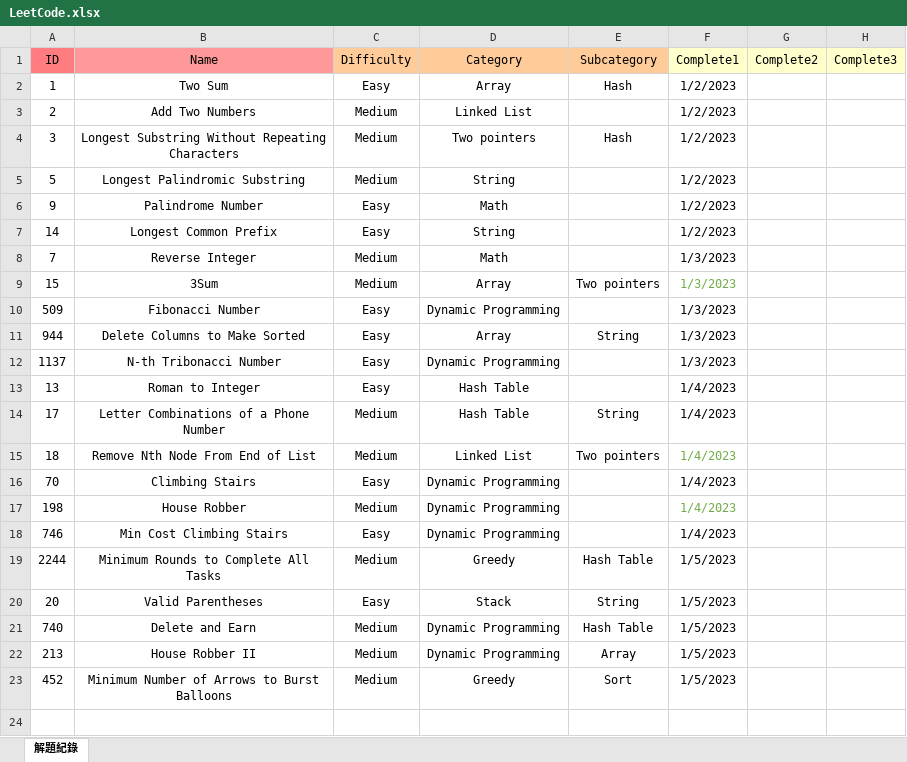
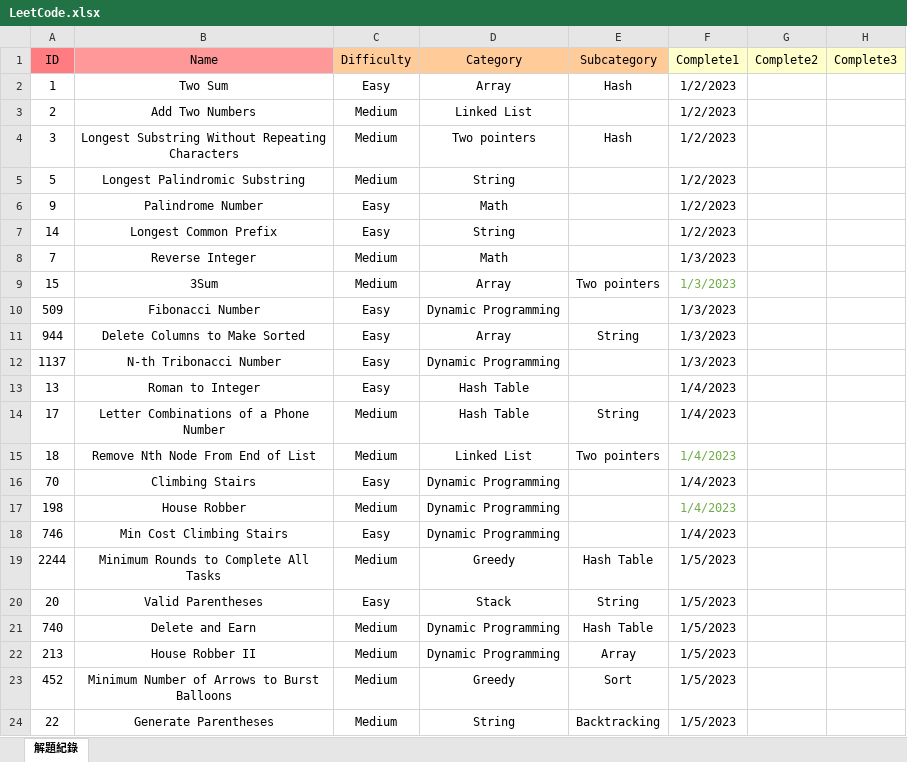
Before and after one commit to Eri365/MyLeetCode, an Excel workbook: LeetCode.xlsx, sheet 解題紀錄, drawn as a sheet; values as stored, in another font and other column widths than the file's, no borders; the diff names each change by its address in the sheet, - before the commit and + after, or states it on an @@ line.

Commit message:
None

```diff
--- a/LeetCode.xlsx (sheet 解題紀錄)
+++ b/LeetCode.xlsx (sheet 解題紀錄)
+row 24: 22 | Generate Parentheses | Medium | String | Backtracking | 1/5/2023
```
